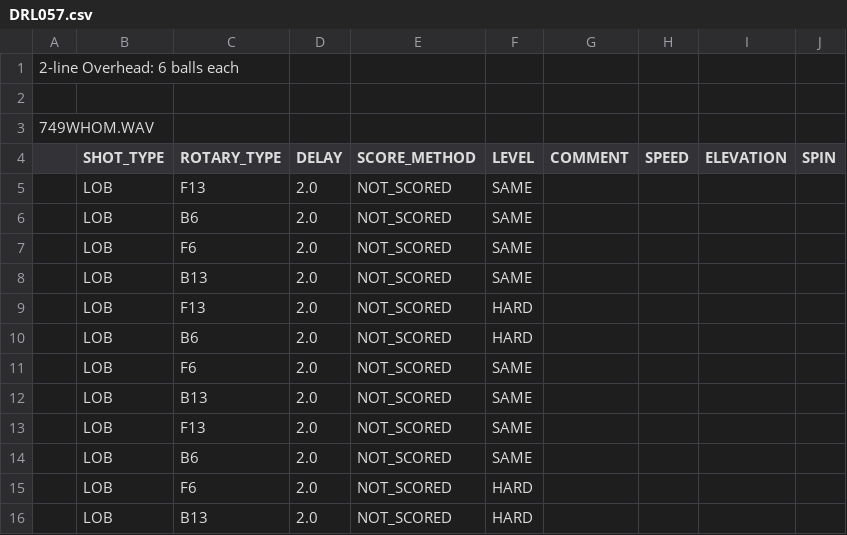
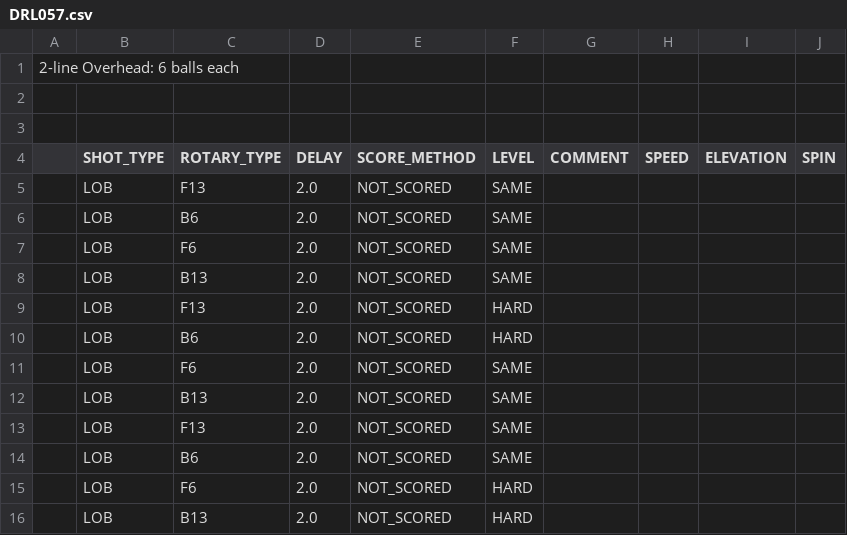
Before and after one commit to davidcjordan/drills, a CSV file: DRL057.csv, drawn as a sheet.

Commit message:
remove 'Whos your man' as drill announcement

```diff
--- a/DRL057.csv
+++ b/DRL057.csv
@@ -2,3 +2,3 @@
 ""
-749WHOM.WAV
+
 ,SHOT_TYPE,ROTARY_TYPE,DELAY,SCORE_METHOD,LEVEL,COMMENT,SPEED,ELEVATION,SPIN
```
